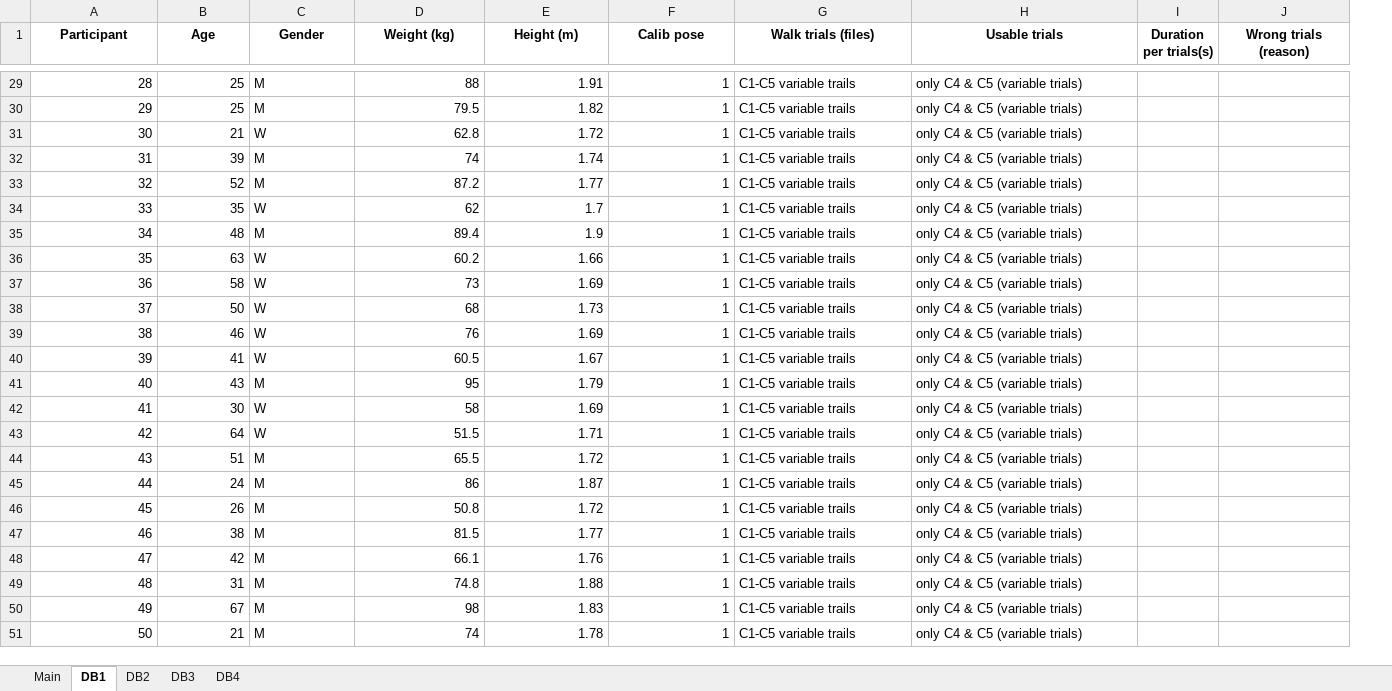
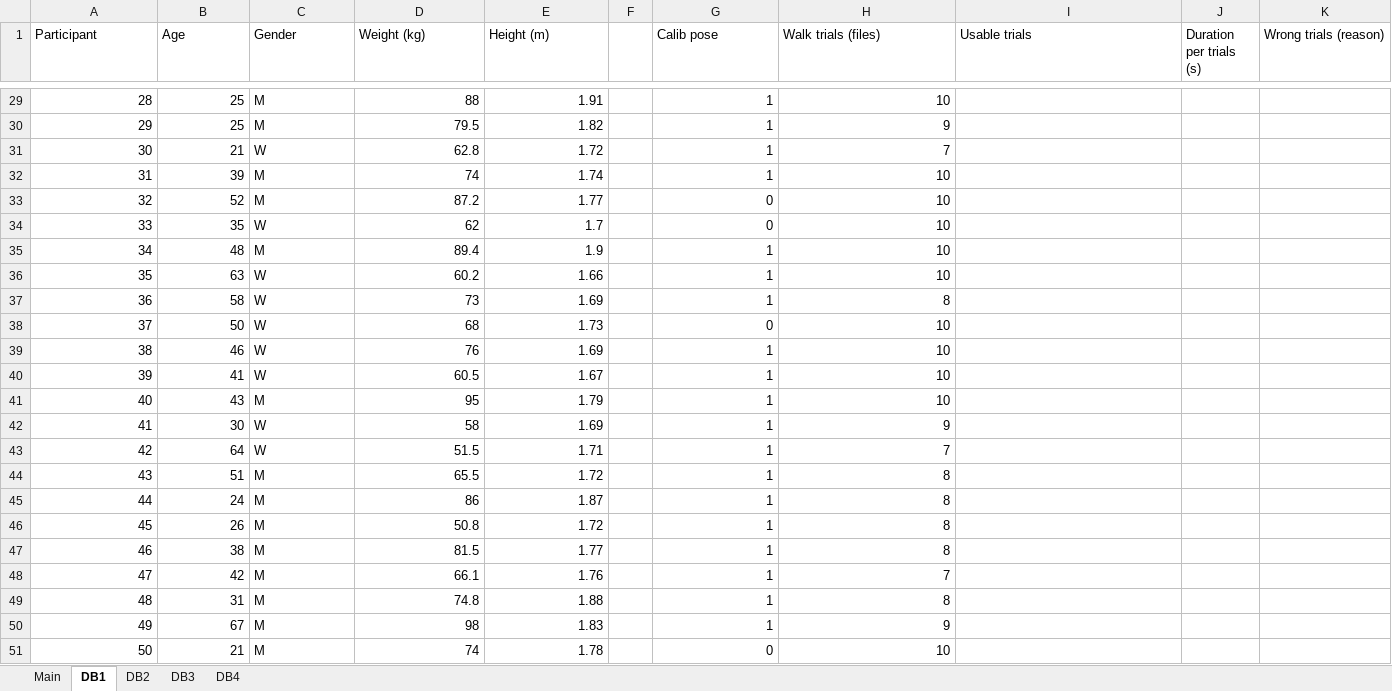
Before and after one commit to perlasqr/TeamProject_BioMAC, an Excel workbook: data/database_inventory.xlsx, sheet DB1, drawn as a sheet; only a part is shown, gaps mark what is left out; values as stored, in another font and other column widths than the file's, no borders; removed rows and columns are numbered as before the commit, all else as after; the diff covers the shown part only; the diff names each change by its address in the sheet, - before the commit and + after, or states it on an @@ line.

```diff
--- a/data/database_inventory.xlsx (sheet DB1)
+++ b/data/database_inventory.xlsx (sheet DB1)
+column F, empty
-column I (Duration per trials(s)), empty
+column J (Duration per trials (s)), empty
@@ A1:E1 bold: on → off, alignment: center → left @@
@@ G1:I1 bold: on → off, alignment: center → left @@
@@ K1 bold: on → off, alignment: center → left @@
-H29 (Walk trials (files)): C1-C5 variable trails
+H29 (Walk trials (files)): 10
-I29:I51 (Usable trials): only C4 & C5 (variable trials)
+I29:I51 (Usable trials): (empty)
-H30 (Walk trials (files)): C1-C5 variable trails
+H30 (Walk trials (files)): 9
-H31 (Walk trials (files)): C1-C5 variable trails
+H31 (Walk trials (files)): 7
-H32:H36 (Walk trials (files)): C1-C5 variable trails
+H32:H36 (Walk trials (files)): 10
-G33:G34 (Calib pose): 1
+G33:G34 (Calib pose): 0
-H37 (Walk trials (files)): C1-C5 variable trails
+H37 (Walk trials (files)): 8
-G38 (Calib pose): 1
+G38 (Calib pose): 0
-H38:H41 (Walk trials (files)): C1-C5 variable trails
+H38:H41 (Walk trials (files)): 10
-H42 (Walk trials (files)): C1-C5 variable trails
+H42 (Walk trials (files)): 9
-H43 (Walk trials (files)): C1-C5 variable trails
+H43 (Walk trials (files)): 7
-H44:H47 (Walk trials (files)): C1-C5 variable trails
+H44:H47 (Walk trials (files)): 8
-H48 (Walk trials (files)): C1-C5 variable trails
+H48 (Walk trials (files)): 7
-H49 (Walk trials (files)): C1-C5 variable trails
+H49 (Walk trials (files)): 8
-H50 (Walk trials (files)): C1-C5 variable trails
+H50 (Walk trials (files)): 9
-G51 (Calib pose): 1
+G51 (Calib pose): 0
-H51 (Walk trials (files)): C1-C5 variable trails
+H51 (Walk trials (files)): 10
```
Also changed, not shown: 61 edited cells elsewhere in this sheet.
